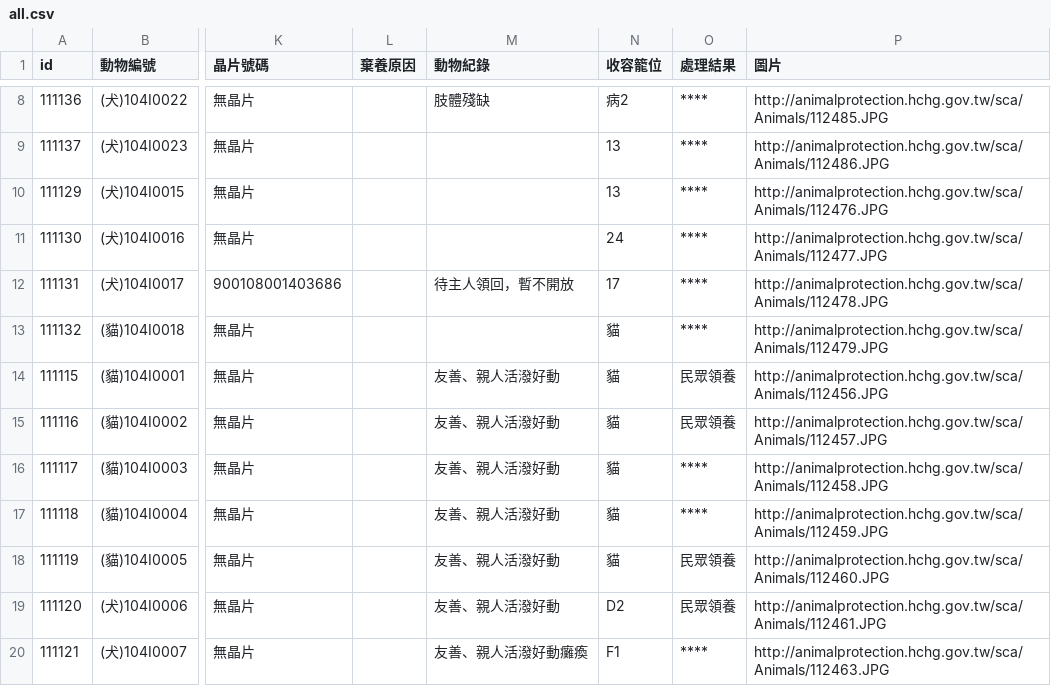
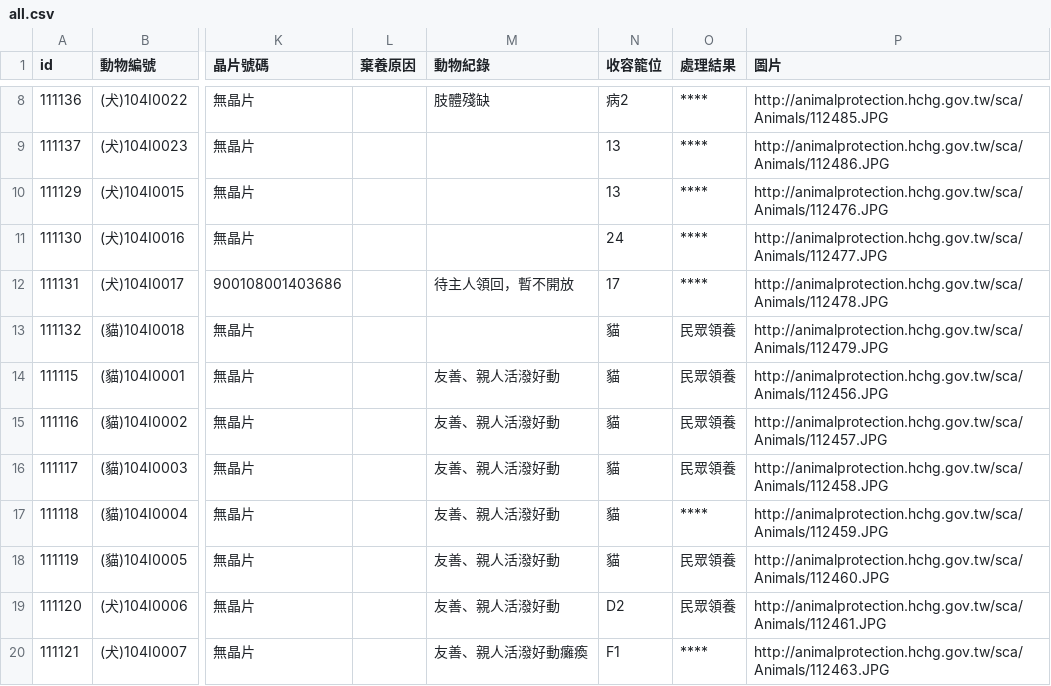
Before and after one commit to g0v/animal.coa, a CSV file: 新竹縣/all.csv, drawn as a sheet; only a part is shown, gaps mark what is left out; the diff covers the shown part only; the diff names each change by its address in the sheet, - before the commit and + after, or states it on an @@ line.

```diff
--- a/新竹縣/all.csv
+++ b/新竹縣/all.csv
-O13 (處理結果): ****
+O13 (處理結果): 民眾領養
-O16 (處理結果): ****
+O16 (處理結果): 民眾領養
```
Also changed, not shown: 1 removed row and 5 edited cells elsewhere in this file, 臺北市/all.csv.
